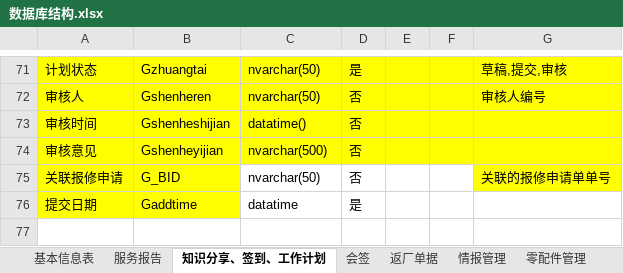
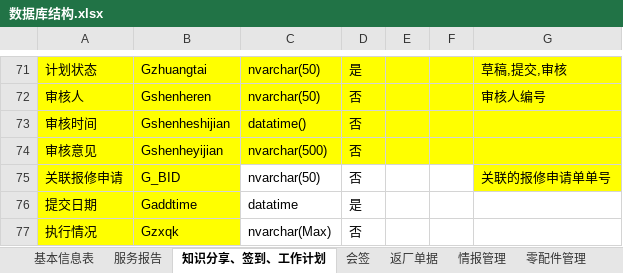
Before and after one commit to gotodk/shfw, an Excel workbook: 数据库结构.xlsx, sheet 知识分享、签到、工作计划, drawn as a sheet; only a part is shown, gaps mark what is left out; values as stored, in another font and other column widths than the file's, no borders; the diff names each change by its address in the sheet, - before the commit and + after, or states it on an @@ line.

```diff
--- a/数据库结构.xlsx (sheet 知识分享、签到、工作计划)
+++ b/数据库结构.xlsx (sheet 知识分享、签到、工作计划)
+row 77: 执行情况 | Gzxqk | nvarchar(Max) | 否
```
Also changed, not shown: sheet 销售发货, 17 other files.
